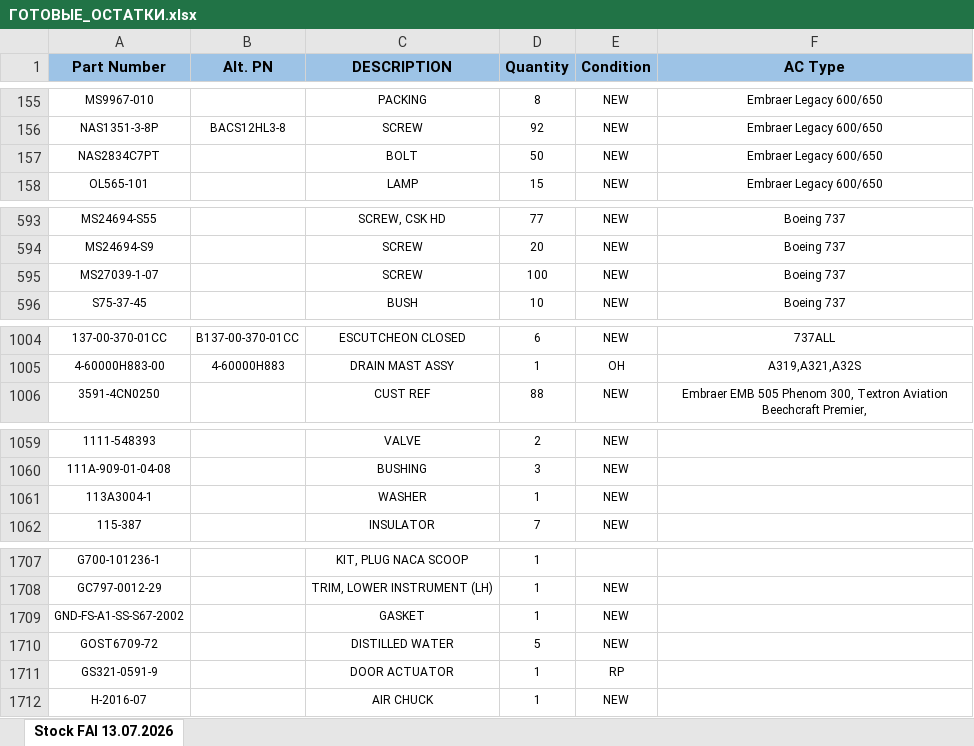
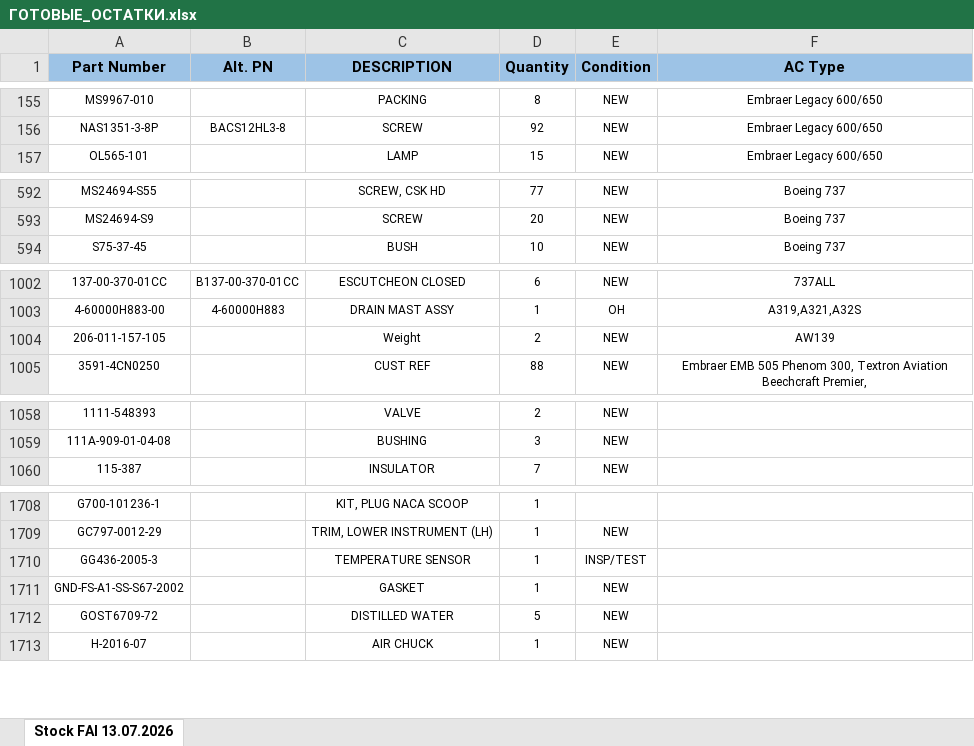
Before and after one commit to alexanderp-cell/Main, an Excel workbook: ГОТОВЫЕ_ОСТАТКИ.xlsx, sheet Stock FAI 13.07.2026, drawn as a sheet; only a part is shown, gaps mark what is left out; values as stored, in another font and other column widths than the file's, no borders; table styles not drawn; removed rows and columns are numbered as before the commit, all else as after; the diff covers the shown part only; the diff names each change by its address in the sheet, - before the commit and + after, or states it on an @@ line.

```diff
--- a/ГОТОВЫЕ_ОСТАТКИ.xlsx (sheet Stock FAI 13.07.2026)
+++ b/ГОТОВЫЕ_ОСТАТКИ.xlsx (sheet Stock FAI 13.07.2026)
-row 157: NAS2834C7PT |  | BOLT | 50 | NEW | Embraer Legacy 600/650
-row 595: MS27039-1-07 |  | SCREW | 100 | NEW | Boeing 737
+row 1004: 206-011-157-105 |  | Weight | 2 | NEW | AW139
-row 1061: 113A3004-1 |  | WASHER | 1 | NEW
+row 1710: GG436-2005-3 |  | TEMPERATURE SENSOR | 1 | INSP/TEST
-row 1711: GS321-0591-9 |  | DOOR ACTUATOR | 1 | RP
```
Also changed, not shown: 6 added rows, 3 removed rows and 14 edited cells elsewhere in this sheet, ОСТАТКИ.xlsx.
